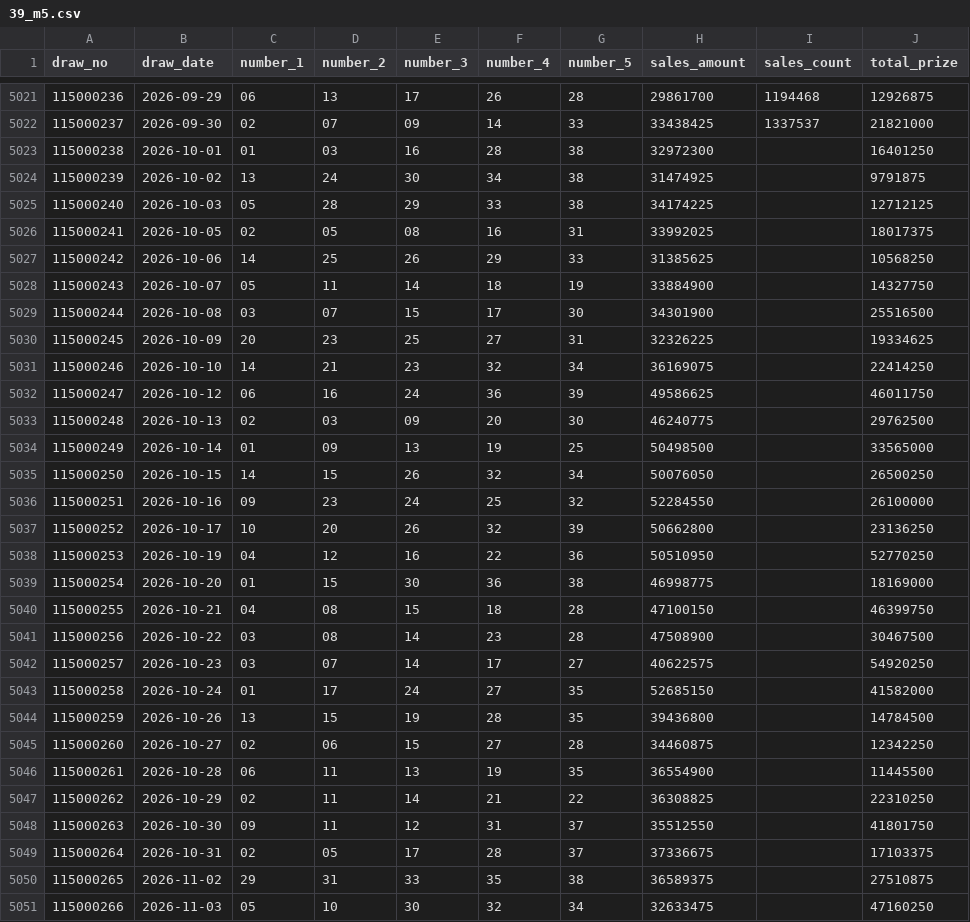
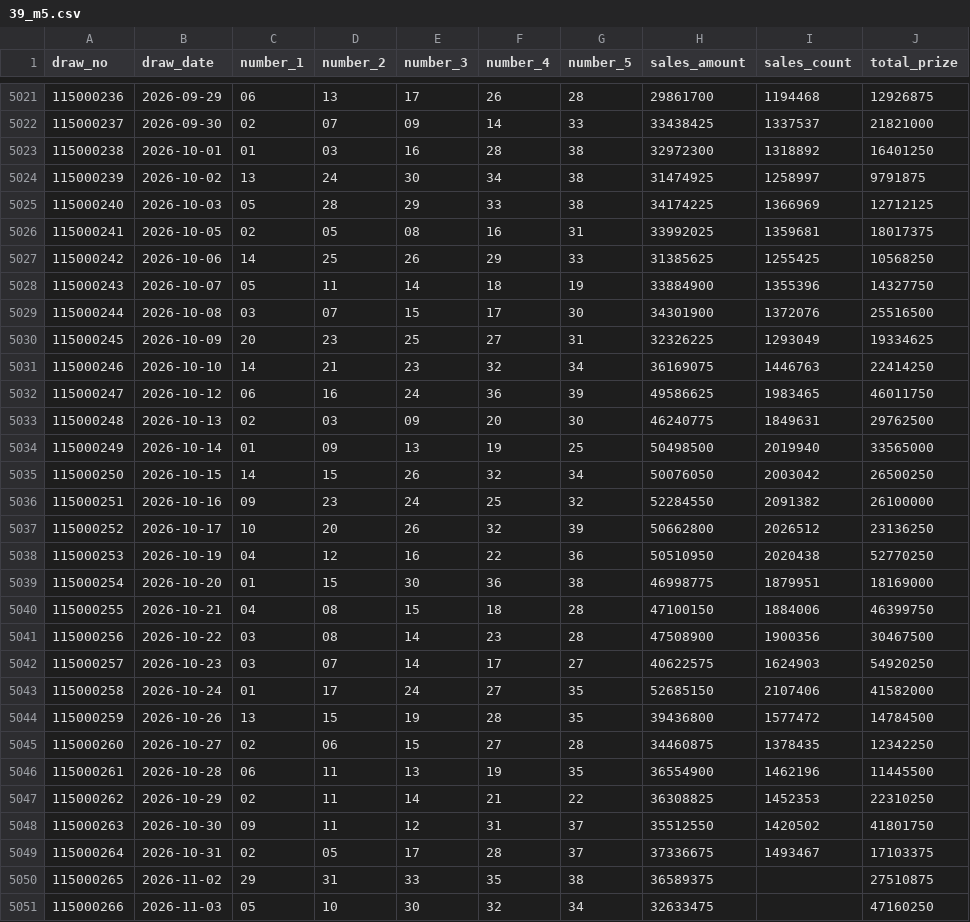
Before and after one commit to Skyripples/taiwan_lottery, a CSV file: data/39_m5.csv, drawn as a sheet; only a part is shown, gaps mark what is left out; the diff covers the shown part only.

```diff
--- a/data/39_m5.csv
+++ b/data/39_m5.csv
@@ -5022,29 +5022,29 @@ draw_no,draw_date,number_1,number_2,number_3,number_4,number_5,sales_amount,sale
 115000237,2026-09-30,02,07,09,14,33,33438425,1337537,21821000
-115000238,2026-10-01,01,03,16,28,38,32972300,,16401250
-115000239,2026-10-02,13,24,30,34,38,31474925,,9791875
-115000240,2026-10-03,05,28,29,33,38,34174225,,12712125
-115000241,2026-10-05,02,05,08,16,31,33992025,,18017375
-115000242,2026-10-06,14,25,26,29,33,31385625,,10568250
-115000243,2026-10-07,05,11,14,18,19,33884900,,14327750
-115000244,2026-10-08,03,07,15,17,30,34301900,,25516500
-115000245,2026-10-09,20,23,25,27,31,32326225,,19334625
-115000246,2026-10-10,14,21,23,32,34,36169075,,22414250
-115000247,2026-10-12,06,16,24,36,39,49586625,,46011750
-115000248,2026-10-13,02,03,09,20,30,46240775,,29762500
-115000249,2026-10-14,01,09,13,19,25,50498500,,33565000
-115000250,2026-10-15,14,15,26,32,34,50076050,,26500250
-115000251,2026-10-16,09,23,24,25,32,52284550,,26100000
-115000252,2026-10-17,10,20,26,32,39,50662800,,23136250
-115000253,2026-10-19,04,12,16,22,36,50510950,,52770250
-115000254,2026-10-20,01,15,30,36,38,46998775,,18169000
-115000255,2026-10-21,04,08,15,18,28,47100150,,46399750
-115000256,2026-10-22,03,08,14,23,28,47508900,,30467500
-115000257,2026-10-23,03,07,14,17,27,40622575,,54920250
-115000258,2026-10-24,01,17,24,27,35,52685150,,41582000
-115000259,2026-10-26,13,15,19,28,35,39436800,,14784500
-115000260,2026-10-27,02,06,15,27,28,34460875,,12342250
-115000261,2026-10-28,06,11,13,19,35,36554900,,11445500
-115000262,2026-10-29,02,11,14,21,22,36308825,,22310250
-115000263,2026-10-30,09,11,12,31,37,35512550,,41801750
-115000264,2026-10-31,02,05,17,28,37,37336675,,17103375
+115000238,2026-10-01,01,03,16,28,38,32972300,1318892,16401250
+115000239,2026-10-02,13,24,30,34,38,31474925,1258997,9791875
+115000240,2026-10-03,05,28,29,33,38,34174225,1366969,12712125
+115000241,2026-10-05,02,05,08,16,31,33992025,1359681,18017375
+115000242,2026-10-06,14,25,26,29,33,31385625,1255425,10568250
+115000243,2026-10-07,05,11,14,18,19,33884900,1355396,14327750
+115000244,2026-10-08,03,07,15,17,30,34301900,1372076,25516500
+115000245,2026-10-09,20,23,25,27,31,32326225,1293049,19334625
+115000246,2026-10-10,14,21,23,32,34,36169075,1446763,22414250
+115000247,2026-10-12,06,16,24,36,39,49586625,1983465,46011750
+115000248,2026-10-13,02,03,09,20,30,46240775,1849631,29762500
+115000249,2026-10-14,01,09,13,19,25,50498500,2019940,33565000
+115000250,2026-10-15,14,15,26,32,34,50076050,2003042,26500250
+115000251,2026-10-16,09,23,24,25,32,52284550,2091382,26100000
+115000252,2026-10-17,10,20,26,32,39,50662800,2026512,23136250
+115000253,2026-10-19,04,12,16,22,36,50510950,2020438,52770250
+115000254,2026-10-20,01,15,30,36,38,46998775,1879951,18169000
+115000255,2026-10-21,04,08,15,18,28,47100150,1884006,46399750
+115000256,2026-10-22,03,08,14,23,28,47508900,1900356,30467500
+115000257,2026-10-23,03,07,14,17,27,40622575,1624903,54920250
+115000258,2026-10-24,01,17,24,27,35,52685150,2107406,41582000
+115000259,2026-10-26,13,15,19,28,35,39436800,1577472,14784500
+115000260,2026-10-27,02,06,15,27,28,34460875,1378435,12342250
+115000261,2026-10-28,06,11,13,19,35,36554900,1462196,11445500
+115000262,2026-10-29,02,11,14,21,22,36308825,1452353,22310250
+115000263,2026-10-30,09,11,12,31,37,35512550,1420502,41801750
+115000264,2026-10-31,02,05,17,28,37,37336675,1493467,17103375
 115000265,2026-11-02,29,31,33,35,38,36589375,,27510875
```
Also changed, not shown: 1 added row elsewhere in this file, data/3_d.csv, data/49_m6.csv, 19 other files.
